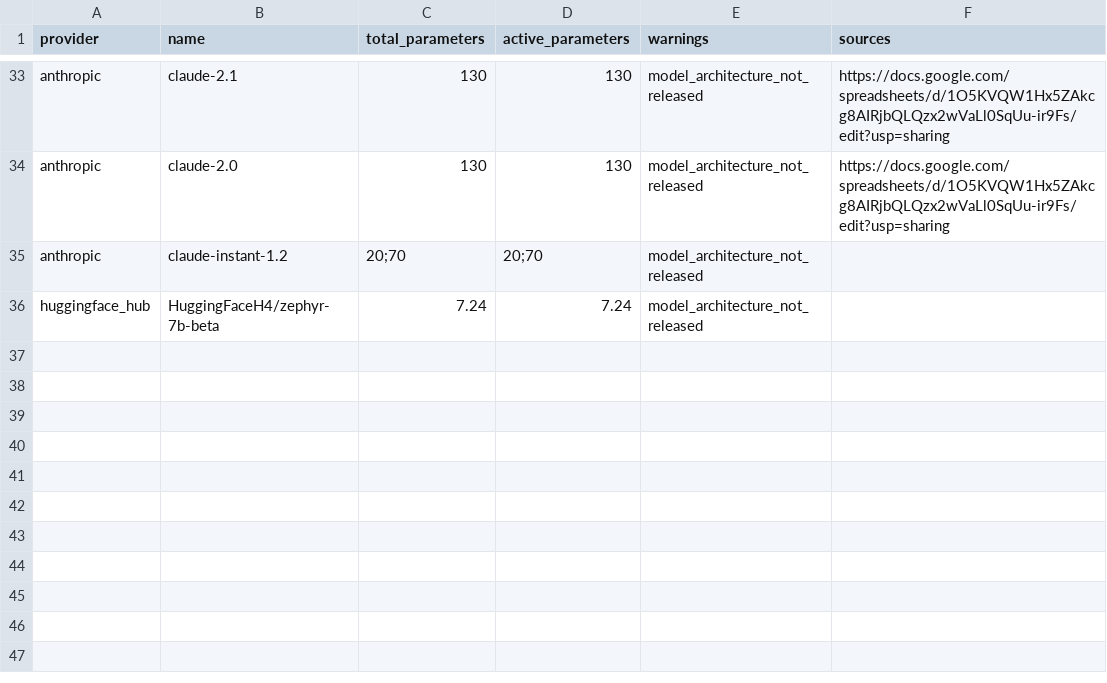
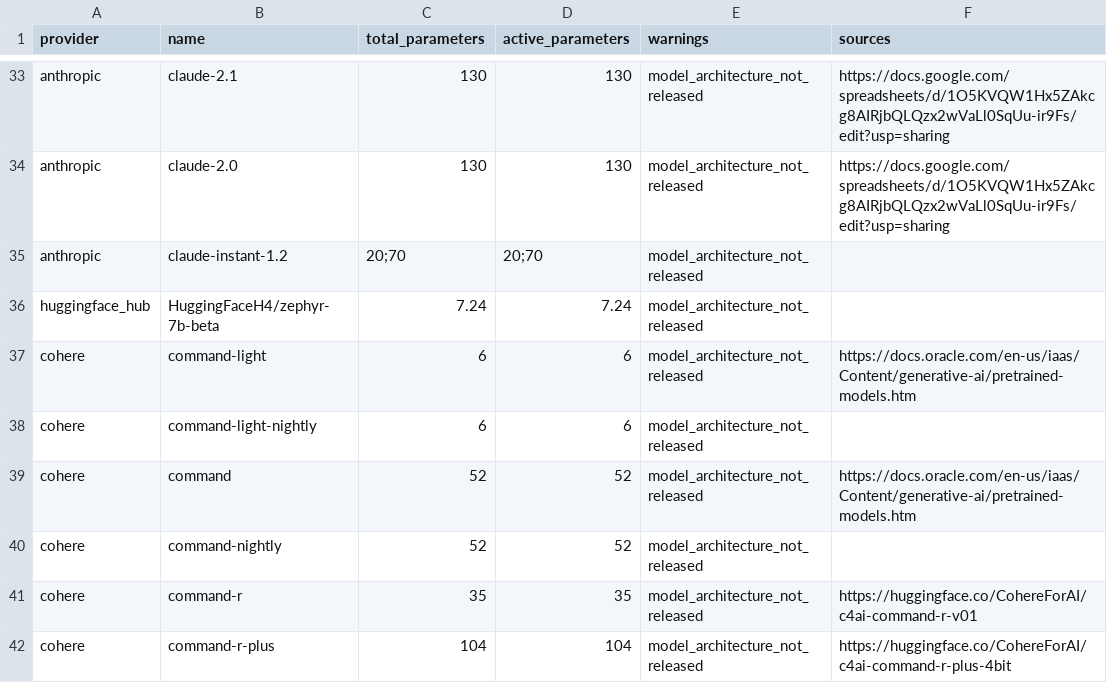
Before and after one commit to genai-impact/ecologits, a CSV file: ecologits/data/models.csv, drawn as a sheet; only a part is shown, gaps mark what is left out.

Commit message:
cohere chat implemented

```diff
--- a/ecologits/data/models.csv
+++ b/ecologits/data/models.csv
@@ -36 +36,7 @@ anthropic,claude-instant-1.2,20;70,20;70,model_architecture_not_released,
 huggingface_hub,HuggingFaceH4/zephyr-7b-beta,7.24,7.24,model_architecture_not_released,
+cohere,command-light,6,6,model_architecture_not_released,https://docs.oracle.com/en-us/iaas/Content/generative-ai/pretrained-models.htm
+cohere,command-light-nightly,6,6,model_architecture_not_released,
+cohere,command,52,52,model_architecture_not_released,https://docs.oracle.com/en-us/iaas/Content/generative-ai/pretrained-models.htm
+cohere,command-nightly,52,52,model_architecture_not_released,
+cohere,command-r,35,35,model_architecture_not_released,https://huggingface.co/CohereForAI/c4ai-command-r-v01
+cohere,command-r-plus,104,104,model_architecture_not_released,https://huggingface.co/CohereForAI/c4ai-command-r-plus-4bit
```
Also changed, not shown: 2 other files.
